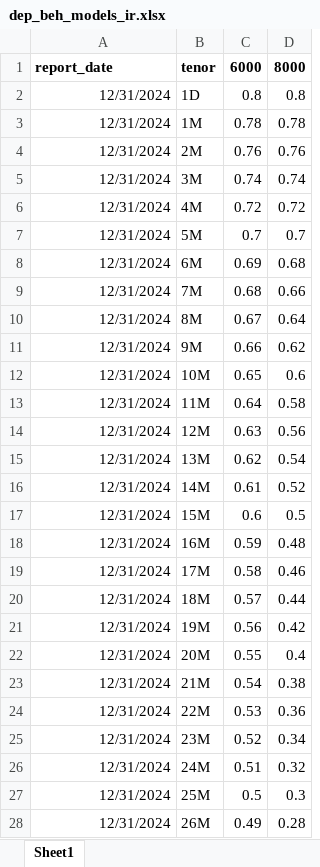
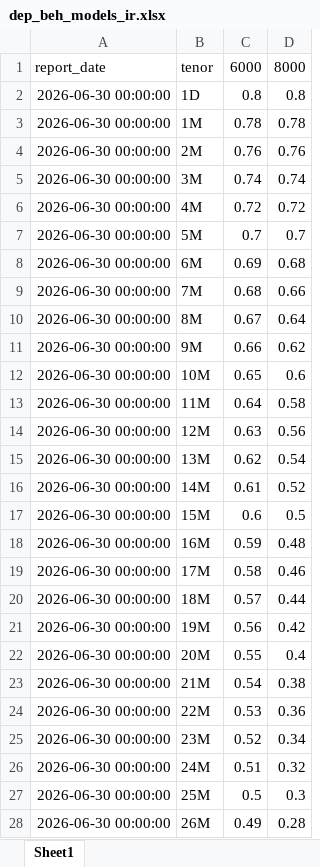
Before and after one commit to dzimius/LabBank, an Excel workbook: balance_gen_add_data/input/dep_beh_models_ir.xlsx, sheet Sheet1, drawn as a sheet; only a part is shown; values as stored, in another font and other column widths than the file's, no borders; the diff covers the shown part only; the diff names each change by its address in the sheet, - before the commit and + after, or states it on an @@ line.

```diff
--- a/balance_gen_add_data/input/dep_beh_models_ir.xlsx (sheet Sheet1)
+++ b/balance_gen_add_data/input/dep_beh_models_ir.xlsx (sheet Sheet1)
-A1:D1 bold: on
+A1:D1 bold: off
-A2:A28: 12/31/2024
+A2:A28: 2026-06-30 00:00:00
```
Also changed, not shown: 174 edited cells elsewhere in this sheet, balance_generate/input_data/bank_data.xlsx, ir_derivatives/input/irs_input.xlsx, 6 other files.
